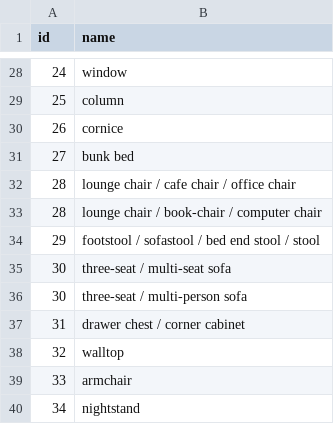
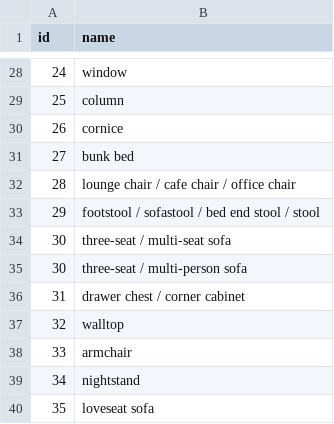
Before and after one commit to GodZarathustra/XYZ-IBD, a CSV file: resources/front_3D/3D_front_mapping.csv, drawn as a sheet; only a part is shown, gaps mark what is left out; the shorter side is filled out with more unchanged rows; the diff names each change by its address in the sheet, - before the commit and + after, or states it on an @@ line.

Commit message:
fix(3d_front): Small temp fix in 3d front mapping

```diff
--- a/resources/front_3D/3D_front_mapping.csv
+++ b/resources/front_3D/3D_front_mapping.csv
-row 33: 28 | lounge chair / book-chair / computer chair
```
